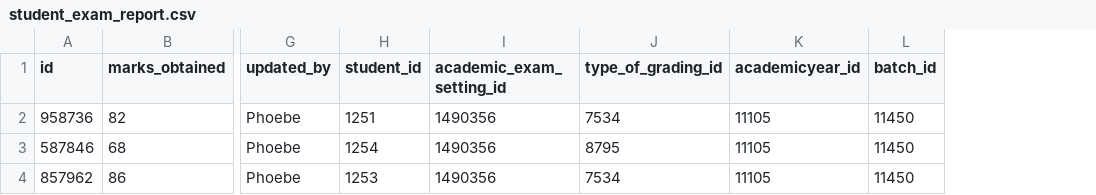
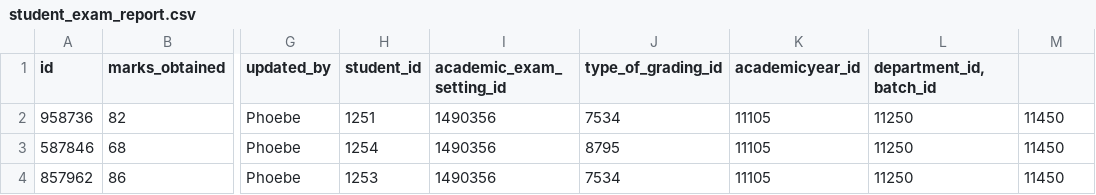
Before and after one commit to xformation/cms-backend, a CSV file: src/main/resources/config/liquibase/cms_test_data/student_exam_report.csv, drawn as a sheet; only a part is shown, gaps mark what is left out; addresses are those after the commit; the diff names each change by its address in the sheet, - before the commit and + after, or states it on an @@ line.

Commit message:
Student exam report

```diff
--- a/src/main/resources/config/liquibase/cms_test_data/student_exam_report.csv
+++ b/src/main/resources/config/liquibase/cms_test_data/student_exam_report.csv
+column L (department_id,batch_id), rows 2-4: all 11250
-M1: batch_id
+M1: (empty)
```
Also changed, not shown: 14 other files.
